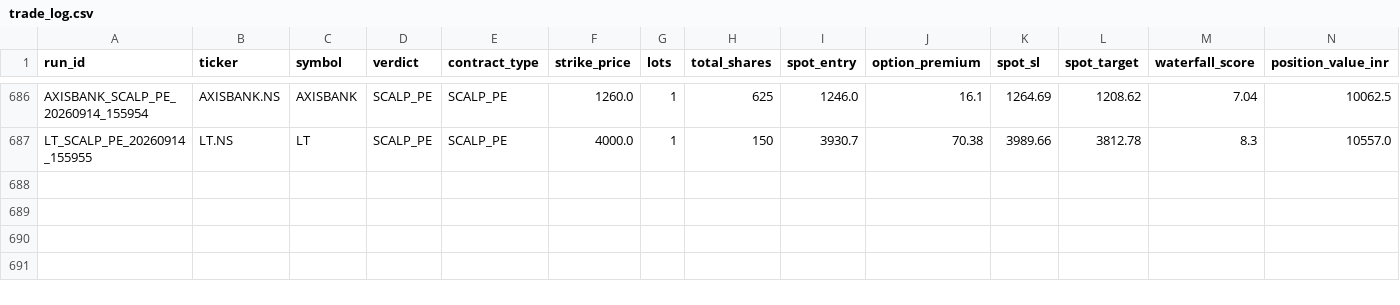
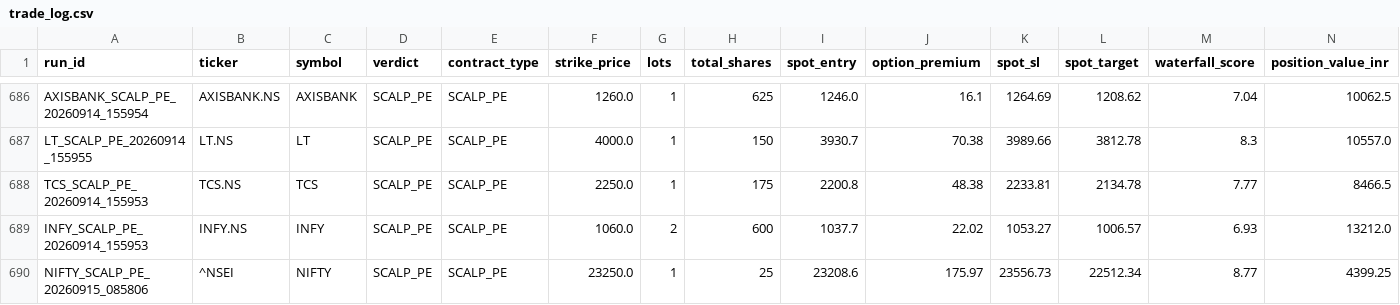
Before and after one commit to Ranay-bansal/fo-trading-bot, a CSV file: dashboard/state/trade_log.csv, drawn as a sheet; only a part is shown, gaps mark what is left out; rows hold the shown columns only; the diff names each change by its address in the sheet, - before the commit and + after, or states it on an @@ line.

Commit message:
state: f&o scan updates (2026-09-15 09:01:07 UTC)

```diff
--- a/dashboard/state/trade_log.csv
+++ b/dashboard/state/trade_log.csv
+row 688: TCS_SCALP_PE_20260914_155953 | TCS.NS | TCS | SCALP_PE | SCALP_PE | 2250.0 | 1 | 175 | 2200.8 | 48.38 | 2233.81 | 2134.78 | 7.77 | 8466.5
+row 689: INFY_SCALP_PE_20260914_155953 | INFY.NS | INFY | SCALP_PE | SCALP_PE | 1060.0 | 2 | 600 | 1037.7 | 22.02 | 1053.27 | 1006.57 | 6.93 | 13212.0
+row 690: NIFTY_SCALP_PE_20260915_085806 | ^NSEI | NIFTY | SCALP_PE | SCALP_PE | 23250.0 | 1 | 25 | 23208.6 | 175.97 | 23556.73 | 22512.34 | 8.77 | 4399.25
```
Also changed, not shown: public/state/trade_log.csv, state/trade_log.csv, 4 other files.
